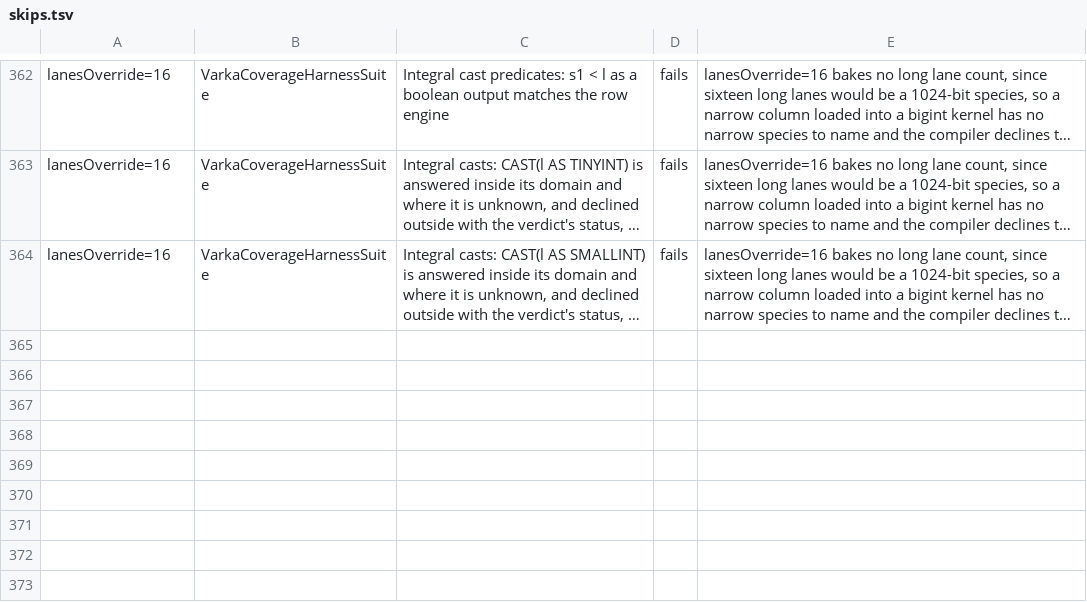
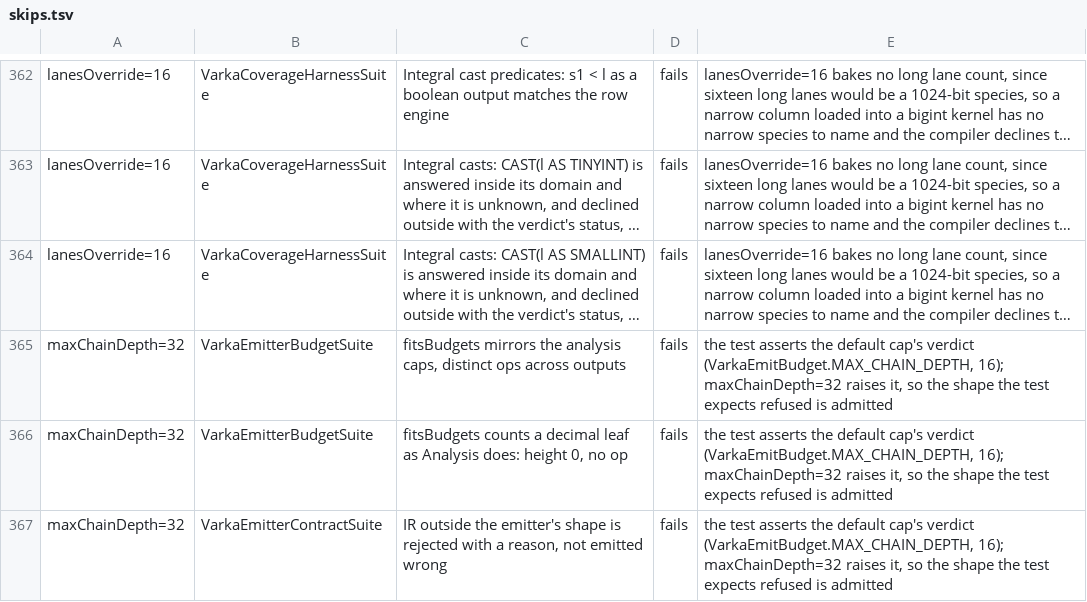
Before and after one commit to vecbricks/varka, a TSV file: sql/varka/matrix/skips.tsv, drawn as a sheet; only a part is shown, gaps mark what is left out; long unchanged cells end in …; the diff names each change by its address in the sheet, - before the commit and + after, or states it on an @@ line.

```diff
--- a/sql/varka/matrix/skips.tsv
+++ b/sql/varka/matrix/skips.tsv
+row 365: maxChainDepth=32 | VarkaEmitterBudgetSuite | fitsBudgets mirrors the analysis caps, distinct ops across outputs | fails | the test asserts the default cap's verdict (VarkaEmitBudget.MAX_CHAIN_DEPTH, 16); maxChainDepth=32 raises it, so the shape the test expects refused is admitted
+row 366: maxChainDepth=32 | VarkaEmitterBudgetSuite | fitsBudgets counts a decimal leaf as Analysis does: height 0, no op | fails | the test asserts the default cap's verdict (VarkaEmitBudget.MAX_CHAIN_DEPTH, 16); maxChainDepth=32 raises it, so the shape the test expects refused is admitted
+row 367: maxChainDepth=32 | VarkaEmitterContractSuite | IR outside the emitter's shape is rejected with a reason, not emitted wrong | fails | the test asserts the default cap's verdict (VarkaEmitBudget.MAX_CHAIN_DEPTH, 16); maxChainDepth=32 raises it, so the shape the test expects refused is admitted
```
Also changed, not shown: 2 other files.
